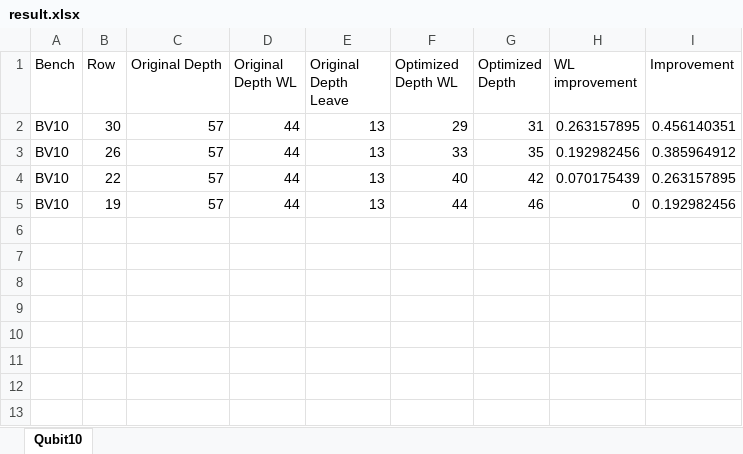
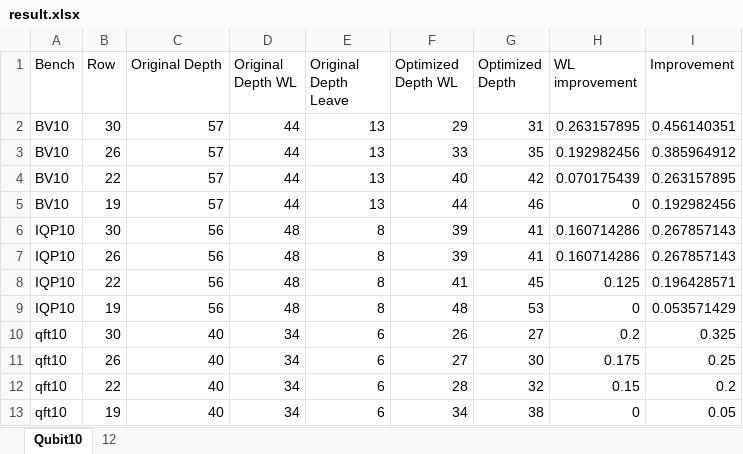
Before and after one commit to PittYHL/Elastic_MBQC, an Excel workbook: example/result.xlsx, sheet Qubit10, drawn as a sheet; values as stored, in another font and other column widths than the file's, no borders; the diff names each change by its address in the sheet, - before the commit and + after, or states it on an @@ line.

Commit message:
finish 15 qubits

```diff
--- a/example/result.xlsx (sheet Qubit10)
+++ b/example/result.xlsx (sheet Qubit10)
+sheet tab: 12
+row 6: IQP10 | 30 | 56 | 48 | 8 | 39 | 41 | 0.160714286 | 0.267857143
+row 7: IQP10 | 26 | 56 | 48 | 8 | 39 | 41 | 0.160714286 | 0.267857143
+row 8: IQP10 | 22 | 56 | 48 | 8 | 41 | 45 | 0.125 | 0.196428571
+row 9: IQP10 | 19 | 56 | 48 | 8 | 48 | 53 | 0 | 0.053571429
+row 10: qft10 | 30 | 40 | 34 | 6 | 26 | 27 | 0.2 | 0.325
+row 11: qft10 | 26 | 40 | 34 | 6 | 27 | 30 | 0.175 | 0.25
+row 12: qft10 | 22 | 40 | 34 | 6 | 28 | 32 | 0.15 | 0.2
+row 13: qft10 | 19 | 40 | 34 | 6 | 34 | 38 | 0 | 0.05
```
Also changed, not shown: 27 other files.
